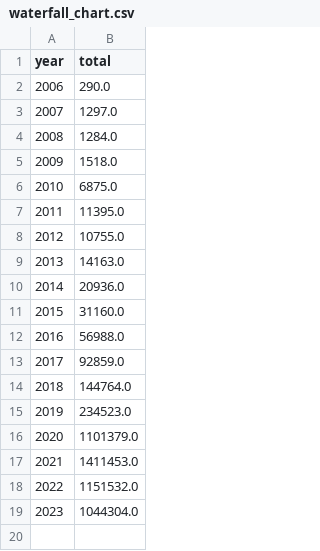
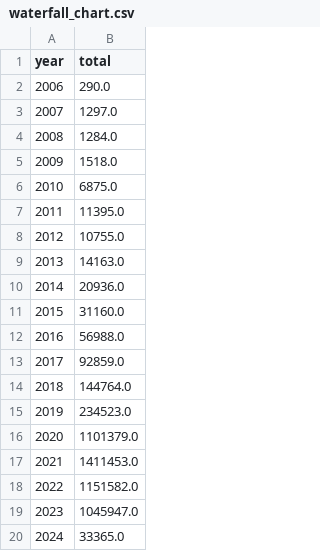
Before and after one commit to ECHODataTeam/ECHODataTeam, a CSV file: waterfall_chart.csv, drawn as a sheet.

Commit message:
Update waterfall chart attendance.

```diff
--- a/waterfall_chart.csv
+++ b/waterfall_chart.csv
@@ -17,3 +17,4 @@ year,total
 2021,1411453.0
-2022,1151532.0
-2023,1044304.0
+2022,1151582.0
+2023,1045947.0
+2024,33365.0
```
